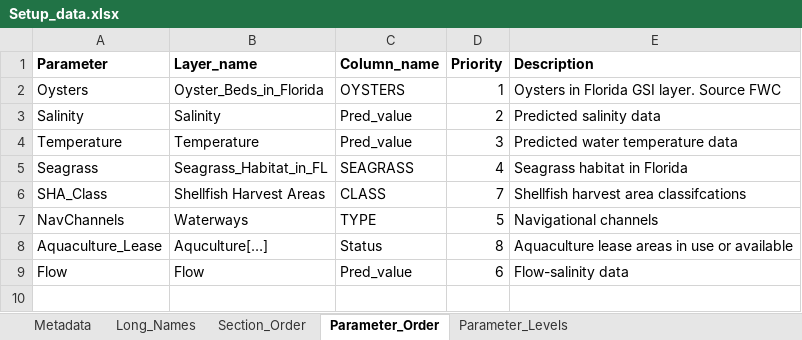
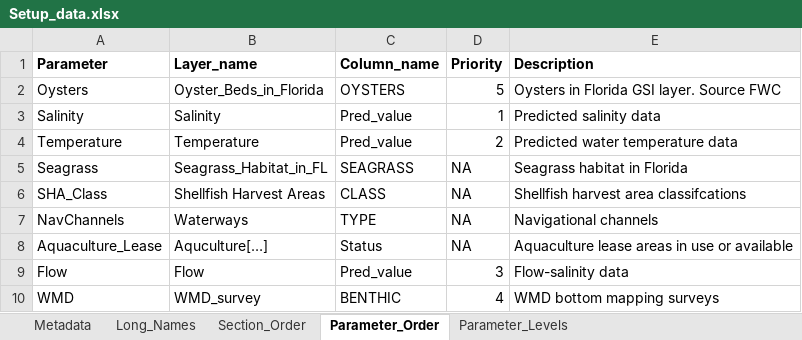
Before and after one commit to E-Levine/HSM-and-mapping, an Excel workbook: Reference files/Setup_data.xlsx, sheet Parameter_Order, drawn as a sheet; values as stored, in another font and other column widths than the file's, no borders; table styles not drawn; the diff names each change by its address in the sheet, - before the commit and + after, or states it on an @@ line.

```diff
--- a/Reference files/Setup_data.xlsx (sheet Parameter_Order)
+++ b/Reference files/Setup_data.xlsx (sheet Parameter_Order)
-D2 (Priority): 1
+D2 (Priority): 5
-D3 (Priority): 2
+D3 (Priority): 1
-D4 (Priority): 3
+D4 (Priority): 2
-D5 (Priority): 4
+D5 (Priority): NA
-D6 (Priority): 7
+D6 (Priority): NA
-D7 (Priority): 5
+D7 (Priority): NA
-D8 (Priority): 8
+D8 (Priority): NA
-D9 (Priority): 6
+D9 (Priority): 3
+row 10: WMD | WMD_survey | BENTHIC | 4 | WMD bottom mapping surveys
```
Also changed, not shown: sheet Parameter_Levels, sheet Long_Names, 2 other files.
